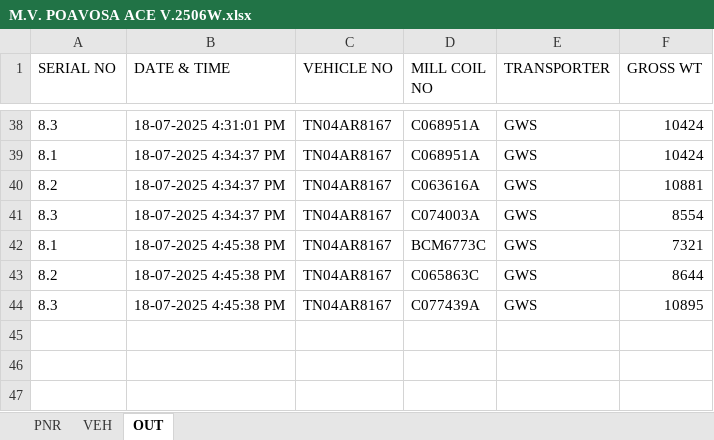
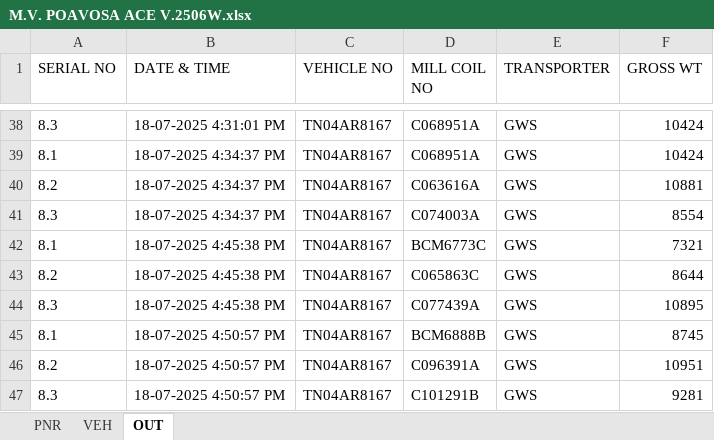
Before and after one commit to gmanand23/Coil_Info, an Excel workbook: M.V. POAVOSA ACE V.2506W.xlsx, sheet OUT, drawn as a sheet; only a part is shown, gaps mark what is left out; values as stored, in another font and other column widths than the file's, no borders; the diff names each change by its address in the sheet, - before the commit and + after, or states it on an @@ line.

Commit message:
Update OUT data: 3 new entries added on 2025-07-18T11:20:58.182Z

```diff
--- a/M.V. POAVOSA ACE V.2506W.xlsx (sheet OUT)
+++ b/M.V. POAVOSA ACE V.2506W.xlsx (sheet OUT)
+row 45: 8.1 | 18-07-2025 4:50:57 PM | TN04AR8167 | BCM6888B | GWS | 8745
+row 46: 8.2 | 18-07-2025 4:50:57 PM | TN04AR8167 | C096391A | GWS | 10951
+row 47: 8.3 | 18-07-2025 4:50:57 PM | TN04AR8167 | C101291B | GWS | 9281
```
